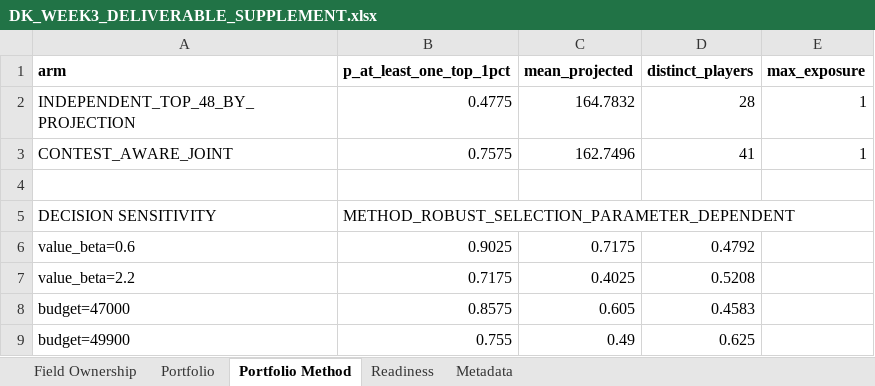
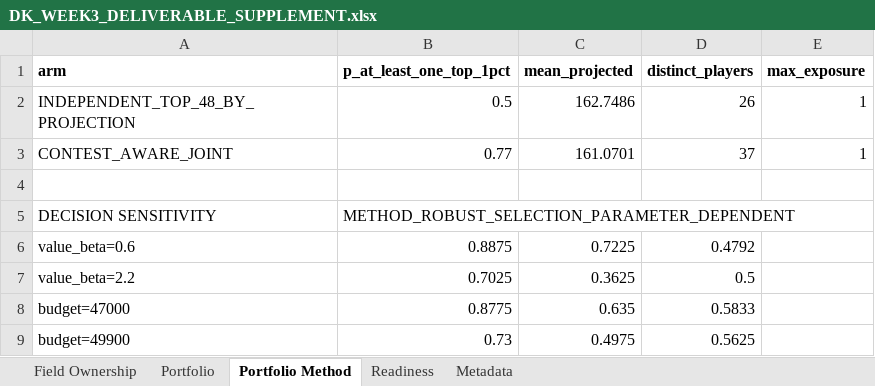
Before and after one commit to 94924676jp-a11y/Nfl, an Excel workbook: nfl/dfs/salaries/DK_WEEK3_DELIVERABLE_SUPPLEMENT.xlsx, sheet Portfolio Method, drawn as a sheet; values as stored, in another font and other column widths than the file's, no borders; the diff names each change by its address in the sheet, - before the commit and + after, or states it on an @@ line.

```diff
--- a/nfl/dfs/salaries/DK_WEEK3_DELIVERABLE_SUPPLEMENT.xlsx (sheet Portfolio Method)
+++ b/nfl/dfs/salaries/DK_WEEK3_DELIVERABLE_SUPPLEMENT.xlsx (sheet Portfolio Method)
-B2 (p_at_least_one_top_1pct): 0.4775
+B2 (p_at_least_one_top_1pct): 0.5
-C2 (mean_projected): 164.7832
+C2 (mean_projected): 162.7486
-D2 (distinct_players): 28
+D2 (distinct_players): 26
-B3 (p_at_least_one_top_1pct): 0.7575
+B3 (p_at_least_one_top_1pct): 0.77
-C3 (mean_projected): 162.7496
+C3 (mean_projected): 161.0701
-D3 (distinct_players): 41
+D3 (distinct_players): 37
-B6 (p_at_least_one_top_1pct): 0.9025
+B6 (p_at_least_one_top_1pct): 0.8875
-C6 (mean_projected): 0.7175
+C6 (mean_projected): 0.7225
-B7 (p_at_least_one_top_1pct): 0.7175
+B7 (p_at_least_one_top_1pct): 0.7025
-C7 (mean_projected): 0.4025
+C7 (mean_projected): 0.3625
-D7 (distinct_players): 0.5208
+D7 (distinct_players): 0.5
-B8 (p_at_least_one_top_1pct): 0.8575
+B8 (p_at_least_one_top_1pct): 0.8775
-C8 (mean_projected): 0.605
+C8 (mean_projected): 0.635
-D8 (distinct_players): 0.4583
+D8 (distinct_players): 0.5833
-B9 (p_at_least_one_top_1pct): 0.755
+B9 (p_at_least_one_top_1pct): 0.73
-C9 (mean_projected): 0.49
+C9 (mean_projected): 0.4975
-D9 (distinct_players): 0.625
+D9 (distinct_players): 0.5625
```
Also changed, not shown: sheet Portfolio, sheet Field Ownership, sheet Readiness, sheet Metadata, 4 other files.
